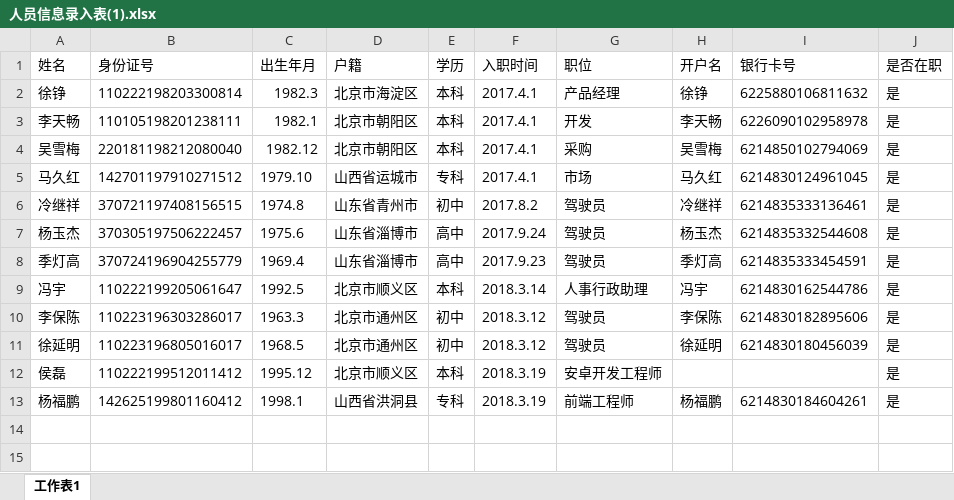
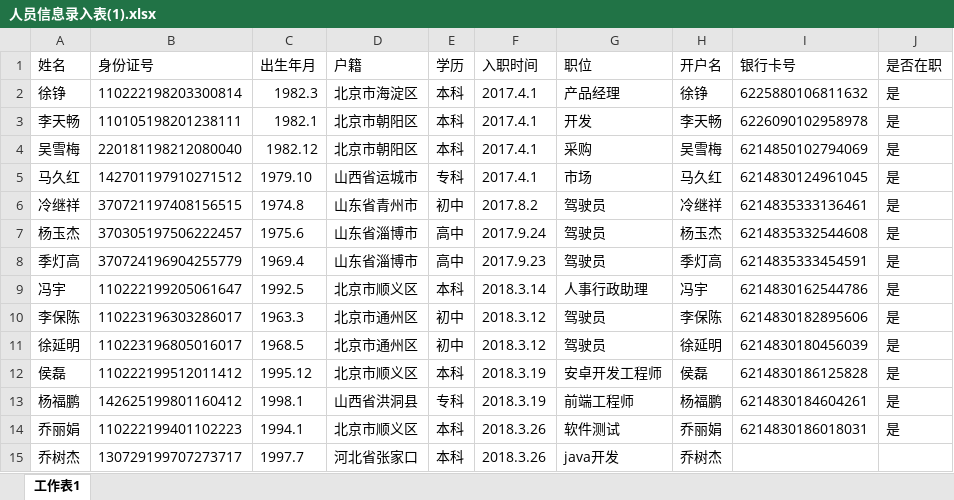
Before and after one commit to roadstoneydd/ydd, an Excel workbook: 人事/人员信息录入表(1).xlsx, sheet 工作表1, drawn as a sheet; values as stored, in another font and other column widths than the file's, no borders; the diff names each change by its address in the sheet, - before the commit and + after, or states it on an @@ line.

Commit message:
3.26

```diff
--- a/人事/人员信息录入表(1).xlsx (sheet 工作表1)
+++ b/人事/人员信息录入表(1).xlsx (sheet 工作表1)
-H12 (开户名): (empty)
+H12 (开户名): 侯磊
-I12 (银行卡号): (empty)
+I12 (银行卡号): 6214830186125828
+row 14: 乔丽娟 | 110222199401102223 | 1994.1 | 北京市顺义区 | 本科 | 2018.3.26 | 软件测试 | 乔丽娟 | 6214830186018031 | 是
+row 15: 乔树杰 | 130729199707273717 | 1997.7 | 河北省张家口 | 本科 | 2018.3.26 | java开发 | 乔树杰
```
